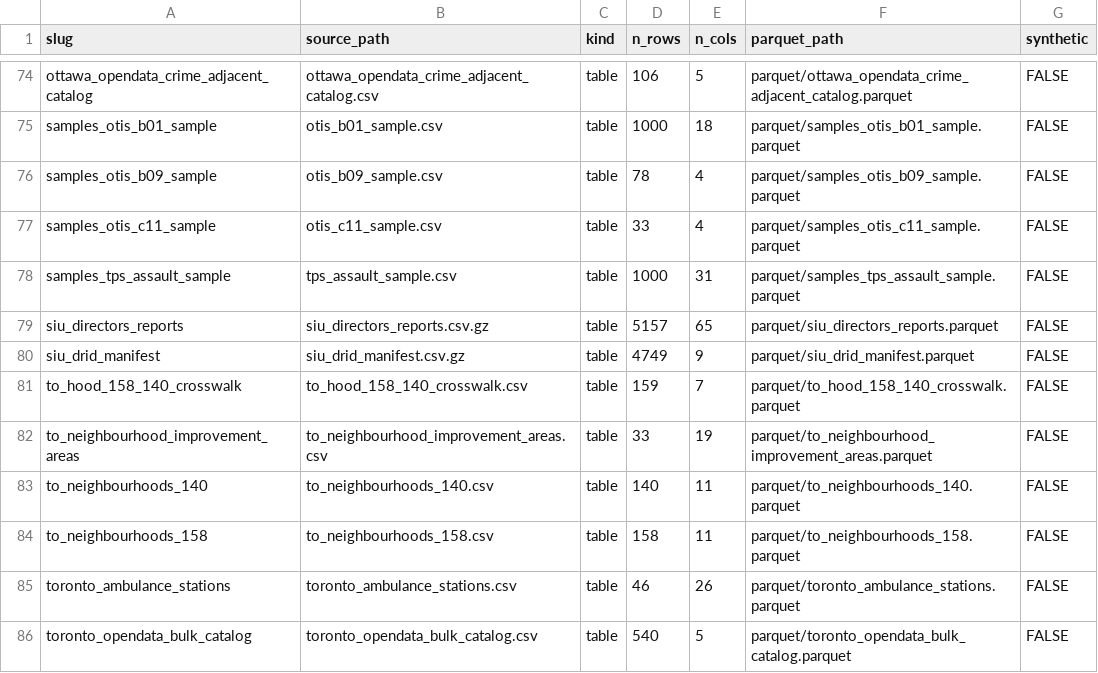
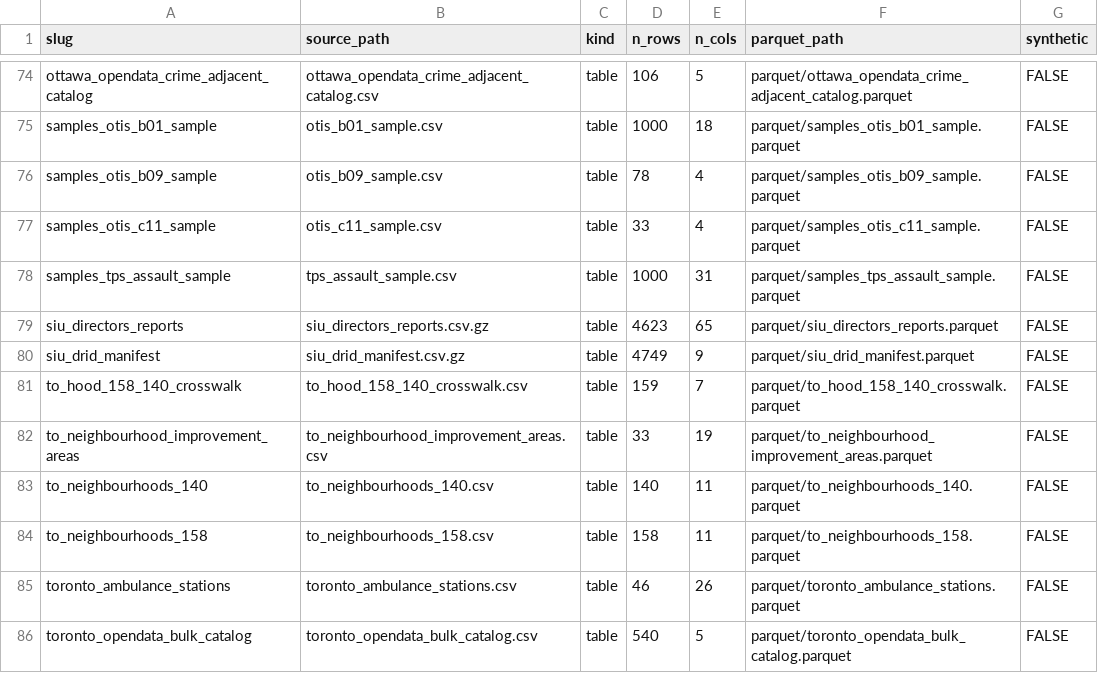
Before and after one commit to rootcoder007/rmoriedata, a CSV file: inst/extdata/_catalog.csv, drawn as a sheet; only a part is shown, gaps mark what is left out.

```diff
--- a/inst/extdata/_catalog.csv
+++ b/inst/extdata/_catalog.csv
@@ -78,3 +78,3 @@
 "samples_tps_assault_sample","tps_assault_sample.csv","table",1000,31,"parquet/samples_tps_assault_sample.parquet",FALSE
-"siu_directors_reports","siu_directors_reports.csv.gz","table",5157,65,"parquet/siu_directors_reports.parquet",FALSE
+"siu_directors_reports","siu_directors_reports.csv.gz","table",4623,65,"parquet/siu_directors_reports.parquet",FALSE
 "siu_drid_manifest","siu_drid_manifest.csv.gz","table",4749,9,"parquet/siu_drid_manifest.parquet",FALSE
```
Also changed, not shown: inst/extdata/_checksums.csv, inst/extdata/_schema.csv, 18 other files.
